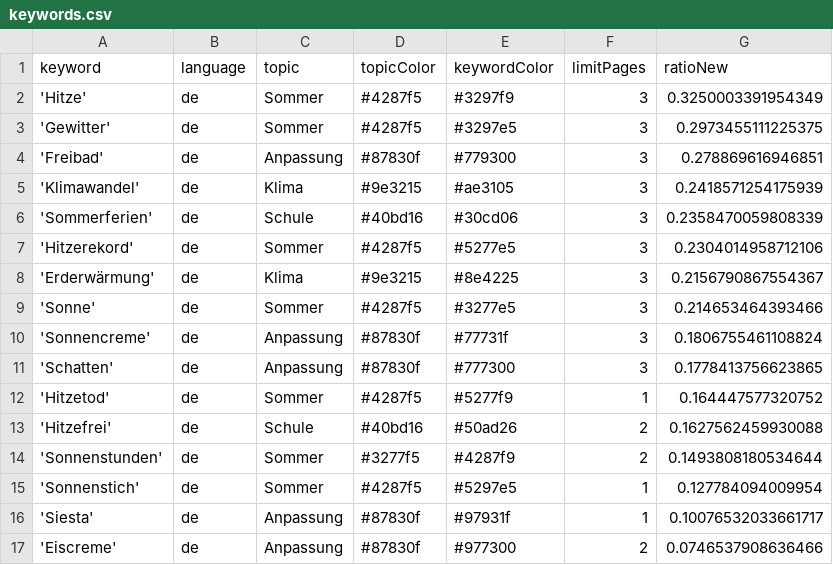
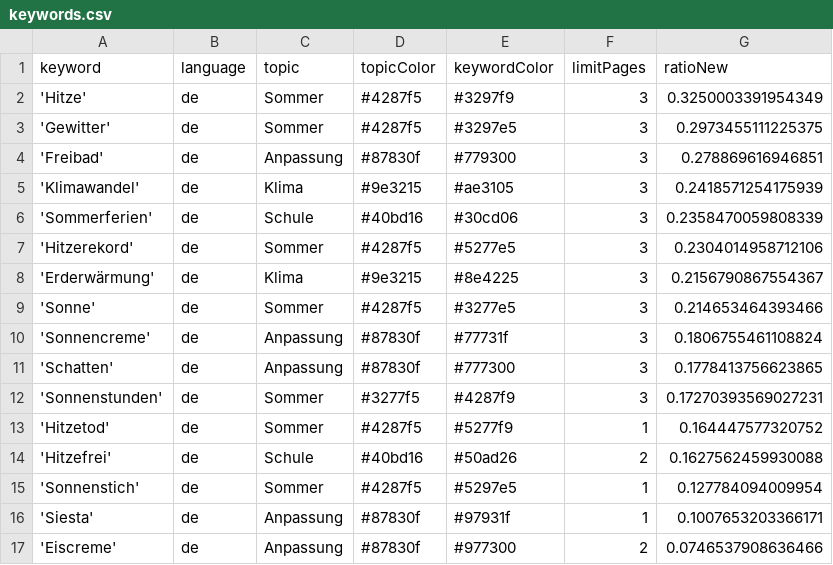
Before and after one commit to PhGeo-Word-Harvest/IceCreamIsComing, a CSV file: keywords.csv, drawn as a sheet.

```diff
--- a/keywords.csv
+++ b/keywords.csv
@@ -11,7 +11,7 @@ keyword,language,topic,topicColor,keywordColor,limitPages,ratioNew
 'Schatten',de,Anpassung,#87830f,#777300,3,0.1778413756623865
+'Sonnenstunden',de,Sommer,#3277f5,#4287f9,3,0.17270393569027231
 'Hitzetod',de,Sommer,#4287f5,#5277f9,1,0.164447577320752
 'Hitzefrei',de,Schule,#40bd16,#50ad26,2,0.1627562459930088
-'Sonnenstunden',de,Sommer,#3277f5,#4287f9,2,0.1493808180534644
 'Sonnenstich',de,Sommer,#4287f5,#5297e5,1,0.127784094009954
-'Siesta',de,Anpassung,#87830f,#97931f,1,0.10076532033661717
+'Siesta',de,Anpassung,#87830f,#97931f,1,0.1007653203366171
 'Eiscreme',de,Anpassung,#87830f,#977300,2,0.0746537908636466
```
Also changed, not shown: csv/news_2026_08.csv, csv/news_2026_09.csv.
